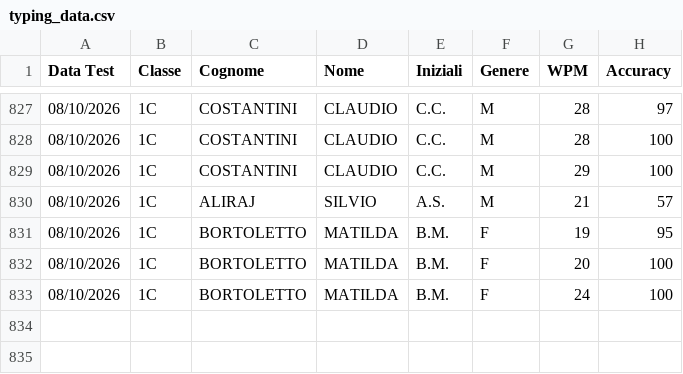
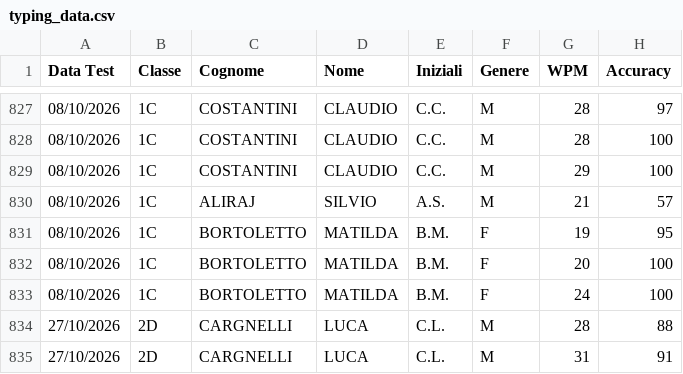
Before and after one commit to federikovi/repository-tic, a CSV file: typing_data.csv, drawn as a sheet; only a part is shown, gaps mark what is left out; the diff names each change by its address in the sheet, - before the commit and + after, or states it on an @@ line.

```diff
--- a/typing_data.csv
+++ b/typing_data.csv
+row 834: 27/10/2026 | 2D | CARGNELLI | LUCA | C.L. | M | 28 | 88
+row 835: 27/10/2026 | 2D | CARGNELLI | LUCA | C.L. | M | 31 | 91
```
Also changed, not shown: 2 other files.
